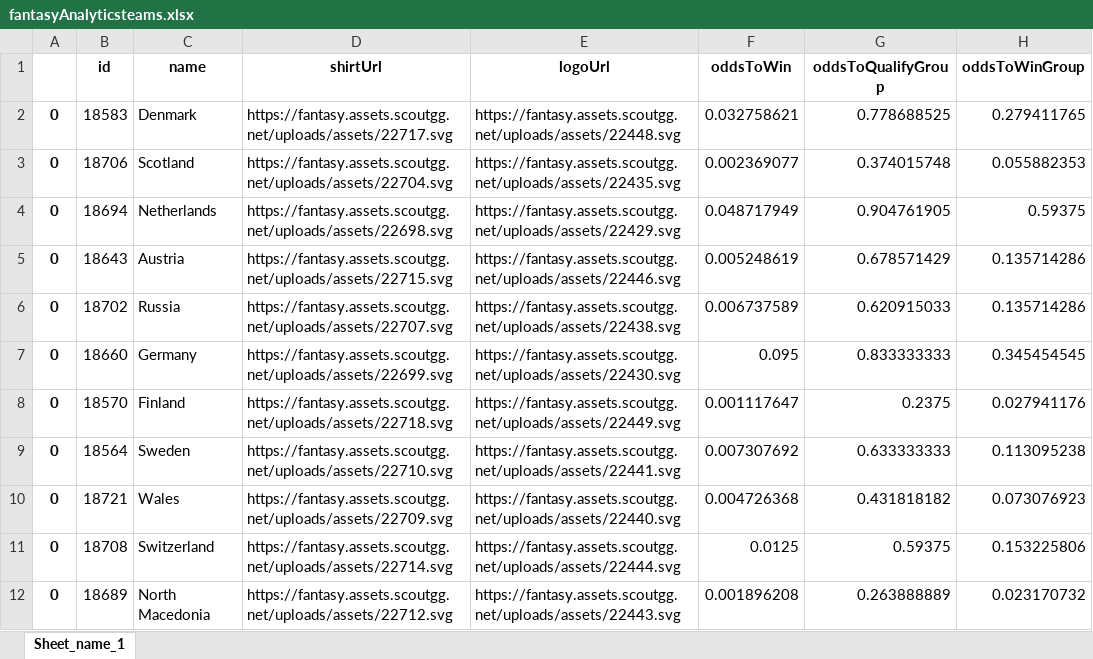
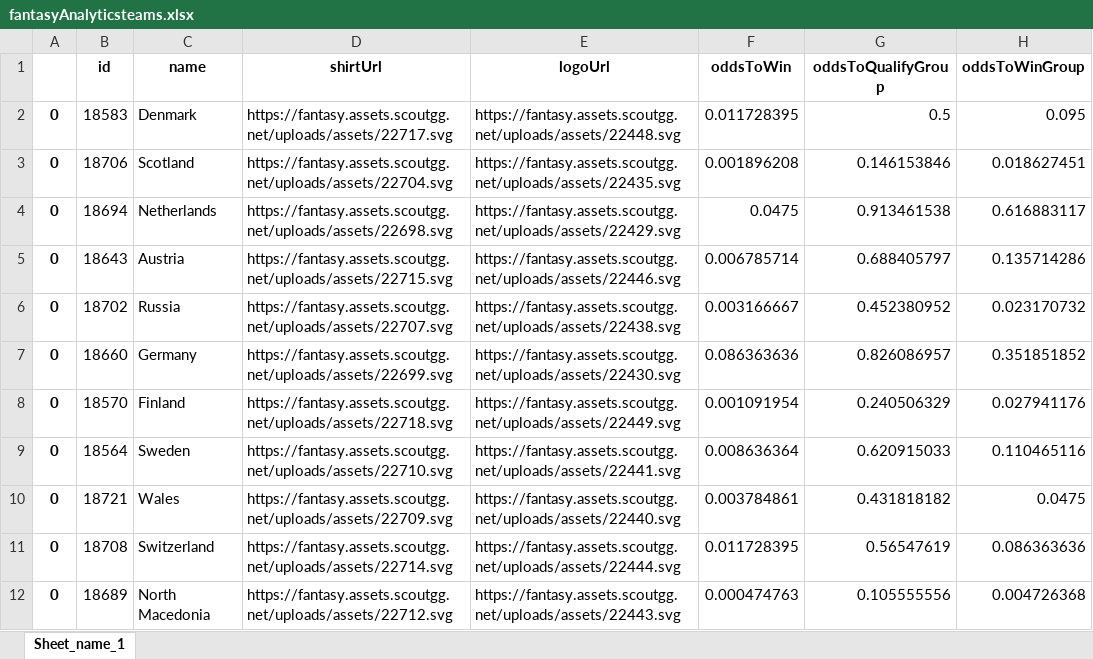
Before and after one commit to MathiasMSorensen/footballpage, an Excel workbook: fantasyAnalyticsteams.xlsx, sheet Sheet_name_1, drawn as a sheet; only a part is shown; values as stored, in another font and other column widths than the file's, no borders; the diff covers the shown part only; the diff names each change by its address in the sheet, - before the commit and + after, or states it on an @@ line.

```diff
--- a/fantasyAnalyticsteams.xlsx (sheet Sheet_name_1)
+++ b/fantasyAnalyticsteams.xlsx (sheet Sheet_name_1)
-F2 (oddsToWin): 0.032758621
+F2 (oddsToWin): 0.011728395
-G2 (oddsToQualifyGroup): 0.778688525
+G2 (oddsToQualifyGroup): 0.5
-H2 (oddsToWinGroup): 0.279411765
+H2 (oddsToWinGroup): 0.095
-F3 (oddsToWin): 0.002369077
+F3 (oddsToWin): 0.001896208
-G3 (oddsToQualifyGroup): 0.374015748
+G3 (oddsToQualifyGroup): 0.146153846
-H3 (oddsToWinGroup): 0.055882353
+H3 (oddsToWinGroup): 0.018627451
-F4 (oddsToWin): 0.048717949
+F4 (oddsToWin): 0.0475
-G4 (oddsToQualifyGroup): 0.904761905
+G4 (oddsToQualifyGroup): 0.913461538
-H4 (oddsToWinGroup): 0.59375
+H4 (oddsToWinGroup): 0.616883117
-F5 (oddsToWin): 0.005248619
+F5 (oddsToWin): 0.006785714
-G5 (oddsToQualifyGroup): 0.678571429
+G5 (oddsToQualifyGroup): 0.688405797
-F6 (oddsToWin): 0.006737589
+F6 (oddsToWin): 0.003166667
-G6 (oddsToQualifyGroup): 0.620915033
+G6 (oddsToQualifyGroup): 0.452380952
-H6 (oddsToWinGroup): 0.135714286
+H6 (oddsToWinGroup): 0.023170732
-F7 (oddsToWin): 0.095
+F7 (oddsToWin): 0.086363636
-G7 (oddsToQualifyGroup): 0.833333333
+G7 (oddsToQualifyGroup): 0.826086957
-H7 (oddsToWinGroup): 0.345454545
+H7 (oddsToWinGroup): 0.351851852
-F8 (oddsToWin): 0.001117647
+F8 (oddsToWin): 0.001091954
-G8 (oddsToQualifyGroup): 0.2375
+G8 (oddsToQualifyGroup): 0.240506329
-F9 (oddsToWin): 0.007307692
+F9 (oddsToWin): 0.008636364
-G9 (oddsToQualifyGroup): 0.633333333
+G9 (oddsToQualifyGroup): 0.620915033
-H9 (oddsToWinGroup): 0.113095238
+H9 (oddsToWinGroup): 0.110465116
-F10 (oddsToWin): 0.004726368
+F10 (oddsToWin): 0.003784861
-H10 (oddsToWinGroup): 0.073076923
+H10 (oddsToWinGroup): 0.0475
-F11 (oddsToWin): 0.0125
+F11 (oddsToWin): 0.011728395
-G11 (oddsToQualifyGroup): 0.59375
+G11 (oddsToQualifyGroup): 0.56547619
-H11 (oddsToWinGroup): 0.153225806
+H11 (oddsToWinGroup): 0.086363636
-F12 (oddsToWin): 0.001896208
+F12 (oddsToWin): 0.000474763
-G12 (oddsToQualifyGroup): 0.263888889
+G12 (oddsToQualifyGroup): 0.105555556
-H12 (oddsToWinGroup): 0.023170732
+H12 (oddsToWinGroup): 0.004726368
```
Also changed, not shown: 34 edited cells elsewhere in this sheet, fantasyAnalyticsodds_teams.xlsx, fantasyAnalyticsplayers.xlsx, 12 other files.
